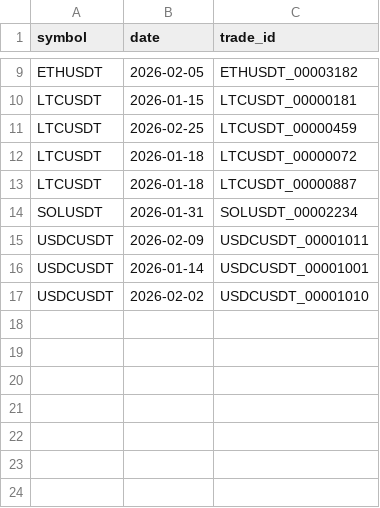
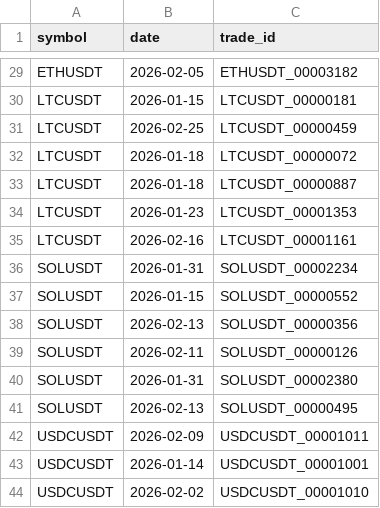
Before and after one commit to UJJAWAL-01/BITS_Hack, a CSV file: output_problem3/submission.csv, drawn as a sheet; only a part is shown, gaps mark what is left out; the diff covers the shown part only.

```diff
--- a/output_problem3/submission.csv
+++ b/output_problem3/submission.csv
@@ -13,3 +33,10 @@ LTCUSDT,2026-01-18,LTCUSDT_00000072
 LTCUSDT,2026-01-18,LTCUSDT_00000887
+LTCUSDT,2026-01-23,LTCUSDT_00001353
+LTCUSDT,2026-02-16,LTCUSDT_00001161
 SOLUSDT,2026-01-31,SOLUSDT_00002234
+SOLUSDT,2026-01-15,SOLUSDT_00000552
+SOLUSDT,2026-02-13,SOLUSDT_00000356
+SOLUSDT,2026-02-11,SOLUSDT_00000126
+SOLUSDT,2026-01-31,SOLUSDT_00002380
+SOLUSDT,2026-02-13,SOLUSDT_00000495
 USDCUSDT,2026-02-09,USDCUSDT_00001011
```
Also changed, not shown: 20 added rows and 1 edited cell elsewhere in this file, output_problem3/flagged_events.csv, output_problem3/submission_with_labels.csv, 18 other files.
